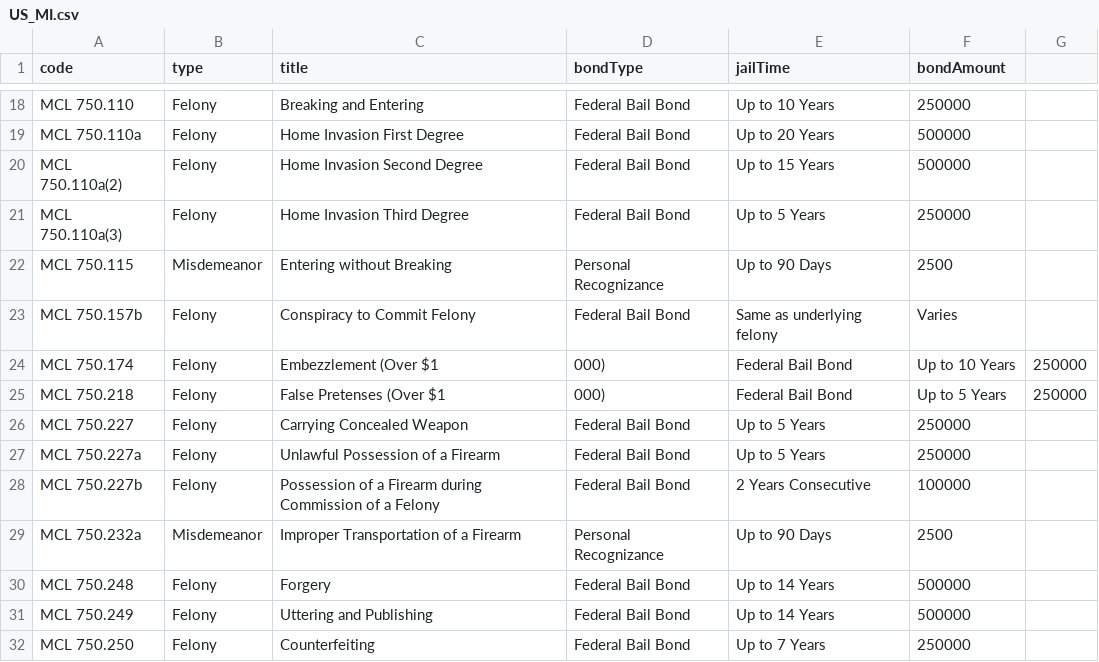
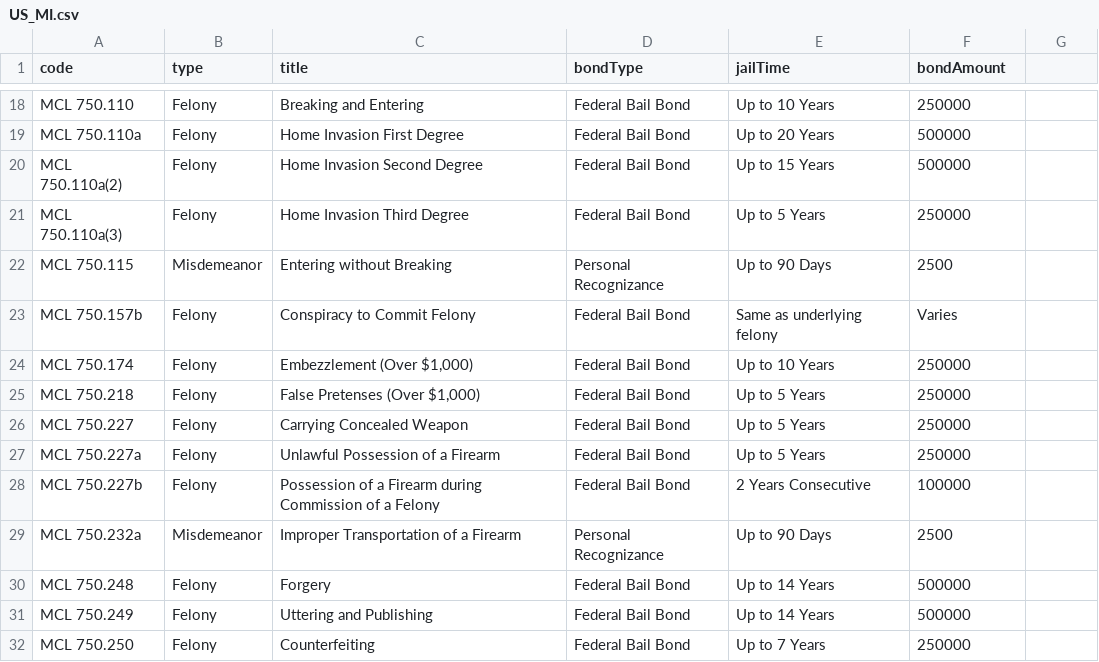
Before and after one commit to Sonoran-Software/CAD-Penal-Codes, a CSV file: US_MI.csv, drawn as a sheet; only a part is shown, gaps mark what is left out.

Commit message:
Update US_MI.csv

```diff
--- a/US_MI.csv
+++ b/US_MI.csv
@@ -23,4 +23,4 @@ MCL 750.115,Misdemeanor,Entering without Breaking,Personal Recognizance,Up to 90
 MCL 750.157b,Felony,Conspiracy to Commit Felony,Federal Bail Bond,Same as underlying felony,Varies
-MCL 750.174,Felony,Embezzlement (Over $1,000),Federal Bail Bond,Up to 10 Years,250000
-MCL 750.218,Felony,False Pretenses (Over $1,000),Federal Bail Bond,Up to 5 Years,250000
+MCL 750.174,Felony,"Embezzlement (Over $1,000)",Federal Bail Bond,Up to 10 Years,250000
+MCL 750.218,Felony,"False Pretenses (Over $1,000)",Federal Bail Bond,Up to 5 Years,250000
 MCL 750.227,Felony,Carrying Concealed Weapon,Federal Bail Bond,Up to 5 Years,250000
```
